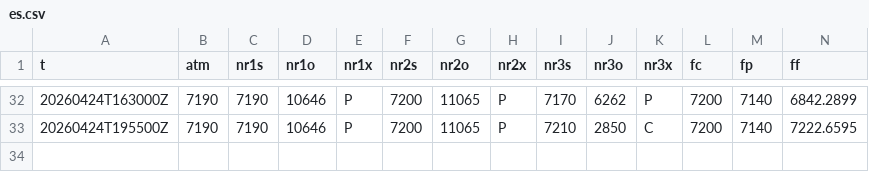
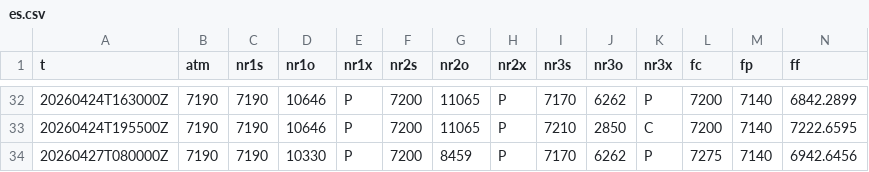
Before and after one commit to SPXOmega/quiet-heron-publisher, a CSV file: f/es.csv, drawn as a sheet; only a part is shown, gaps mark what is left out; rows hold the shown columns only; the diff names each change by its address in the sheet, - before the commit and + after, or states it on an @@ line.

```diff
--- a/f/es.csv
+++ b/f/es.csv
+row 34: 20260427T080000Z | 7190 | 7190 | 10330 | P | 7200 | 8459 | P | 7170 | 6262 | P | 7275 | 7140 | 6942.6456
```
Also changed, not shown: f/nq.csv.
